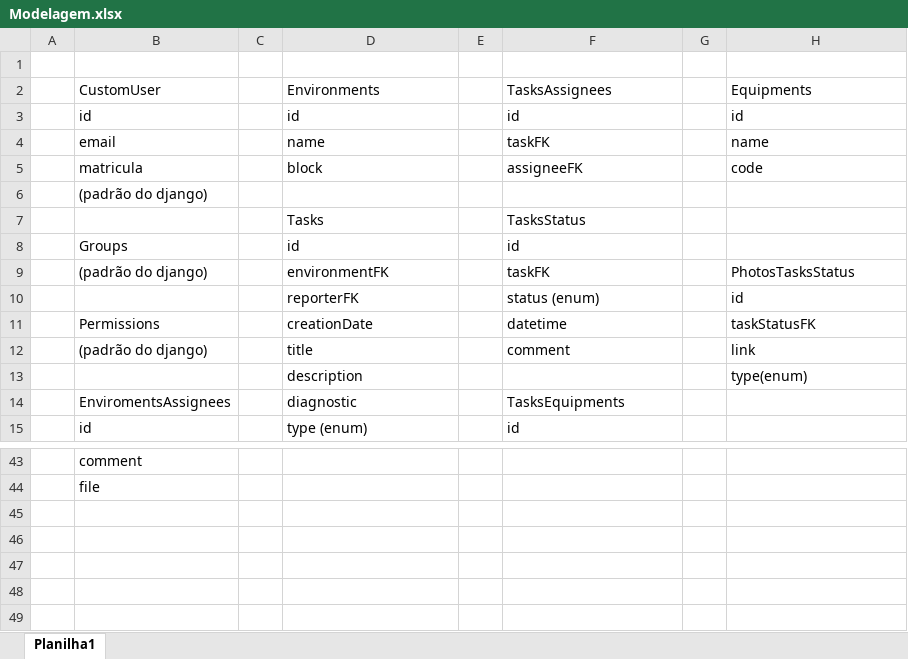
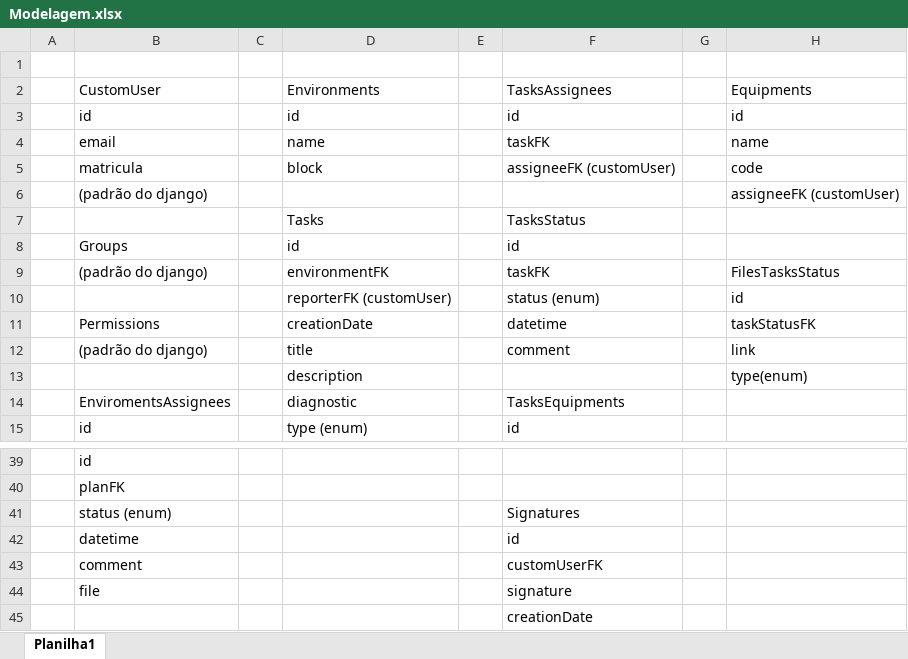
Before and after one commit to duduaugusto123/SGE, an Excel workbook: Modelagem.xlsx, sheet Planilha1, drawn as a sheet; only a part is shown, gaps mark what is left out; values as stored, in another font and other column widths than the file's, no cell formats; addresses are those after the commit; the diff covers the shown part only; the diff names each change by its address in the sheet, - before the commit and + after, or states it on an @@ line.

```diff
--- a/Modelagem.xlsx (sheet Planilha1)
+++ b/Modelagem.xlsx (sheet Planilha1)
-F5 (TasksAssignees): assigneeFK
+F5 (TasksAssignees): assigneeFK (customUser)
-H6 (Equipments): (empty)
+H6 (Equipments): assigneeFK (customUser)
-H9 (Equipments): PhotosTasksStatus
+H9 (Equipments): FilesTasksStatus
-D10 (Environments): reporterFK
+D10 (Environments): reporterFK (customUser)
-B39 (CustomUser): comment
+B39 (CustomUser): id
-B40 (CustomUser): file
+B40 (CustomUser): planFK
+row 41:  | status (enum) |  |  |  | Signatures
+row 42:  | datetime |  |  |  | id
+row 43:  | comment |  |  |  | customUserFK
+row 44:  | file |  |  |  | signature
+row 45:  |  |  |  |  | creationDate
```
Also changed, not shown: 8 added rows, 12 removed rows and 17 edited cells elsewhere in this sheet, cell formats, 4 other files.
